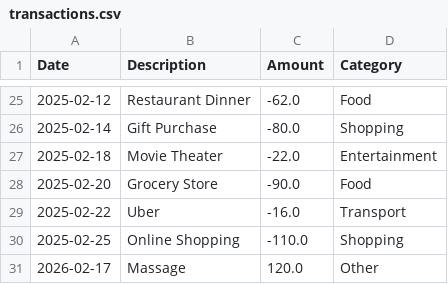
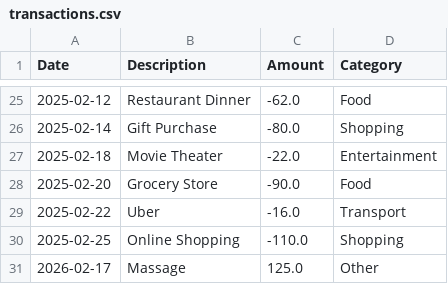
Before and after one commit to AndrewHulme88/PersonalExpenseAnalyser, a CSV file: transactions.csv, drawn as a sheet; only a part is shown, gaps mark what is left out.

Commit message:
Added edit transaction functionality

```diff
--- a/transactions.csv
+++ b/transactions.csv
@@ -30,2 +30,2 @@ Date,Description,Amount,Category
 2025-02-25,Online Shopping,-110.0,Shopping
-2026-02-17,Massage,120.0,Other
+2026-02-17,Massage,125.0,Other
```
Also changed, not shown: 1 other file.
